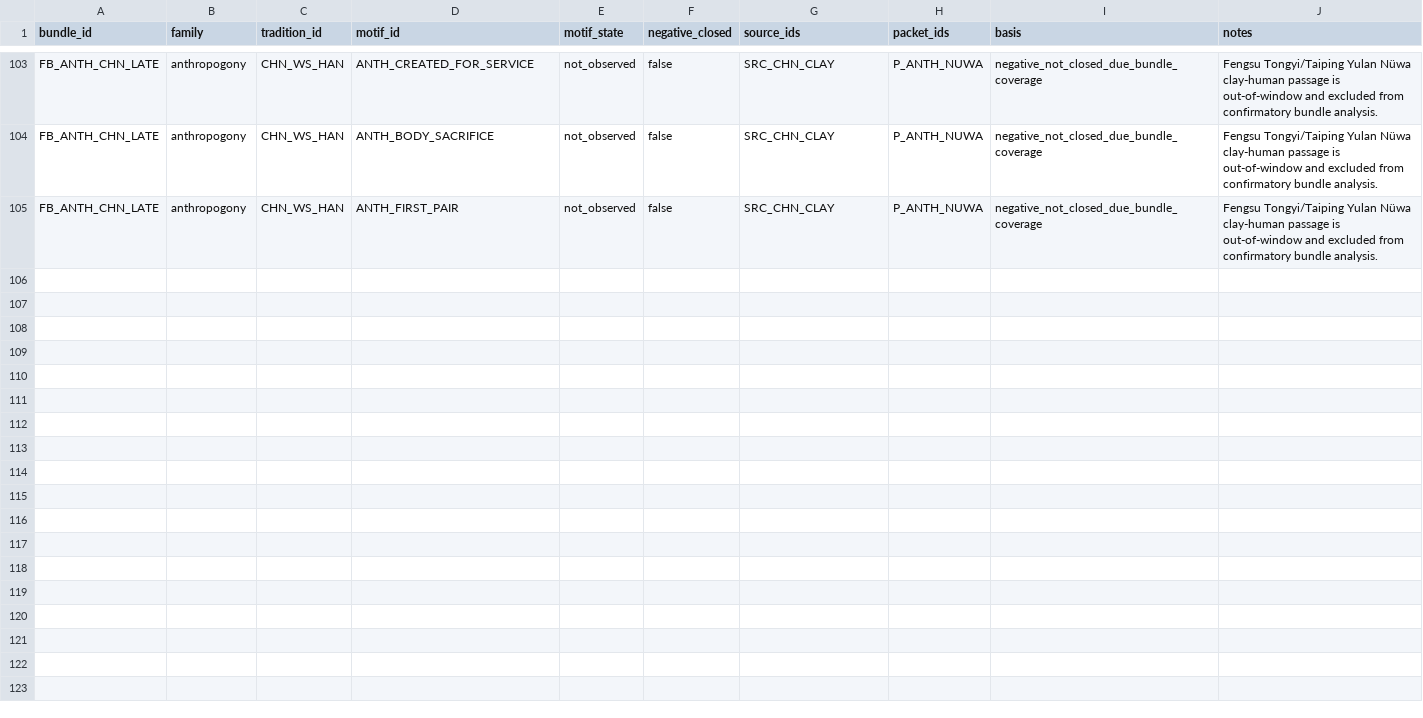
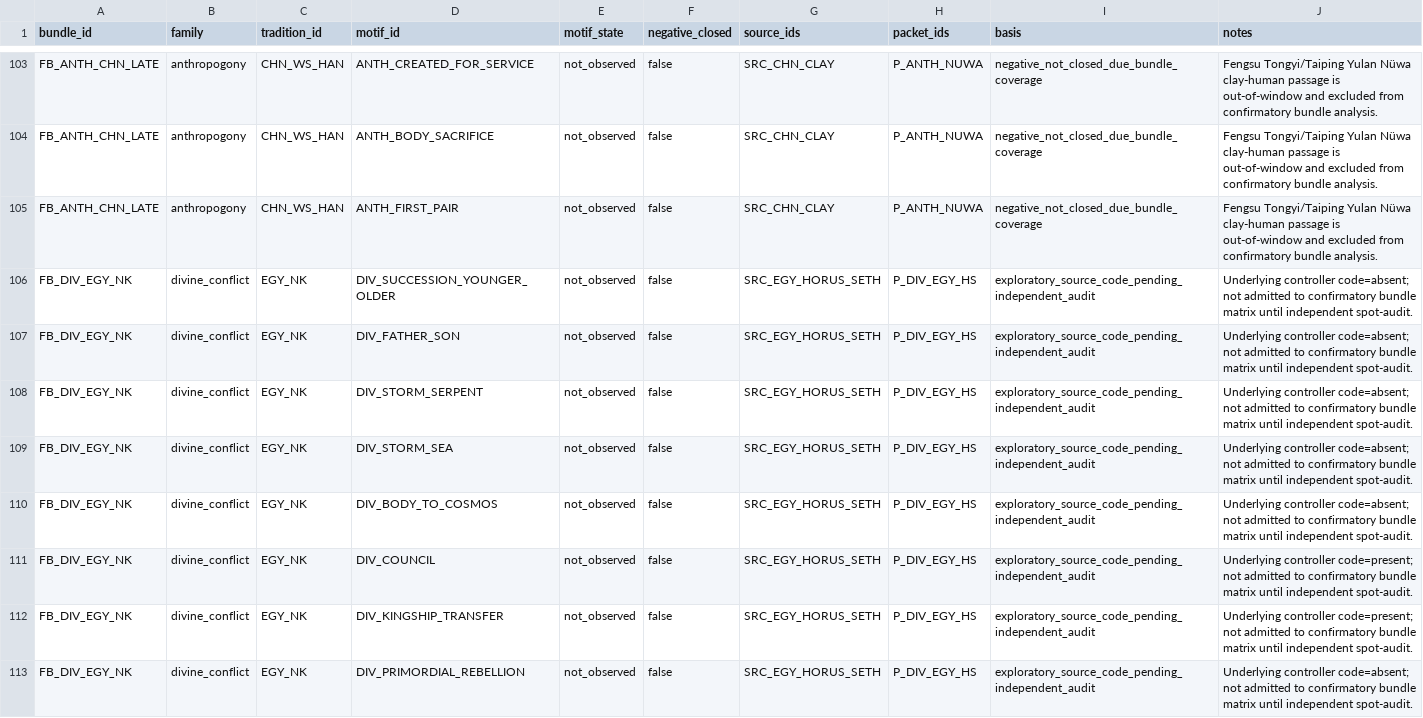
Before and after one commit to CochraneK/ARIS4C, a CSV file: papers/023-myth-convergence/data/family_bundle_matrix_v0.1.1.csv, drawn as a sheet; only a part is shown, gaps mark what is left out; the diff names each change by its address in the sheet, - before the commit and + after, or states it on an @@ line.

```diff
--- a/papers/023-myth-convergence/data/family_bundle_matrix_v0.1.1.csv
+++ b/papers/023-myth-convergence/data/family_bundle_matrix_v0.1.1.csv
+row 106: FB_DIV_EGY_NK | divine_conflict | EGY_NK | DIV_SUCCESSION_YOUNGER_OLDER | not_observed | false | SRC_EGY_HORUS_SETH | P_DIV_EGY_HS | exploratory_source_code_pending_independent_audit | Underlying controller code=absent; not admitted to confirmatory bundle matrix until independent spot-audit.
+row 107: FB_DIV_EGY_NK | divine_conflict | EGY_NK | DIV_FATHER_SON | not_observed | false | SRC_EGY_HORUS_SETH | P_DIV_EGY_HS | exploratory_source_code_pending_independent_audit | Underlying controller code=absent; not admitted to confirmatory bundle matrix until independent spot-audit.
+row 108: FB_DIV_EGY_NK | divine_conflict | EGY_NK | DIV_STORM_SERPENT | not_observed | false | SRC_EGY_HORUS_SETH | P_DIV_EGY_HS | exploratory_source_code_pending_independent_audit | Underlying controller code=absent; not admitted to confirmatory bundle matrix until independent spot-audit.
+row 109: FB_DIV_EGY_NK | divine_conflict | EGY_NK | DIV_STORM_SEA | not_observed | false | SRC_EGY_HORUS_SETH | P_DIV_EGY_HS | exploratory_source_code_pending_independent_audit | Underlying controller code=absent; not admitted to confirmatory bundle matrix until independent spot-audit.
+row 110: FB_DIV_EGY_NK | divine_conflict | EGY_NK | DIV_BODY_TO_COSMOS | not_observed | false | SRC_EGY_HORUS_SETH | P_DIV_EGY_HS | exploratory_source_code_pending_independent_audit | Underlying controller code=absent; not admitted to confirmatory bundle matrix until independent spot-audit.
+row 111: FB_DIV_EGY_NK | divine_conflict | EGY_NK | DIV_COUNCIL | not_observed | false | SRC_EGY_HORUS_SETH | P_DIV_EGY_HS | exploratory_source_code_pending_independent_audit | Underlying controller code=present; not admitted to confirmatory bundle matrix until independent spot-audit.
+row 112: FB_DIV_EGY_NK | divine_conflict | EGY_NK | DIV_KINGSHIP_TRANSFER | not_observed | false | SRC_EGY_HORUS_SETH | P_DIV_EGY_HS | exploratory_source_code_pending_independent_audit | Underlying controller code=present; not admitted to confirmatory bundle matrix until independent spot-audit.
+row 113: FB_DIV_EGY_NK | divine_conflict | EGY_NK | DIV_PRIMORDIAL_REBELLION | not_observed | false | SRC_EGY_HORUS_SETH | P_DIV_EGY_HS | exploratory_source_code_pending_independent_audit | Underlying controller code=absent; not admitted to confirmatory bundle matrix until independent spot-audit.
```
Also changed, not shown: papers/023-myth-convergence/data/family_bundles_v0.1.csv, papers/023-myth-convergence/data/pilot0_source_audit.csv, 10 other files.
